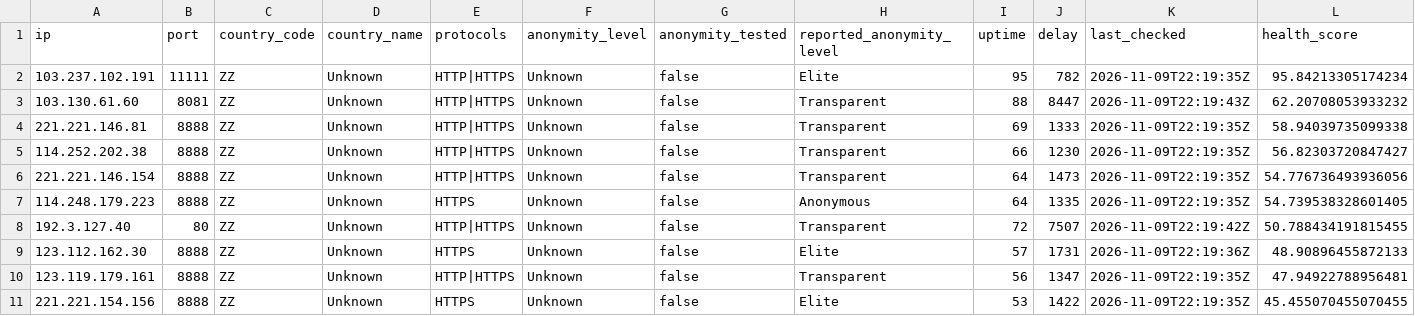
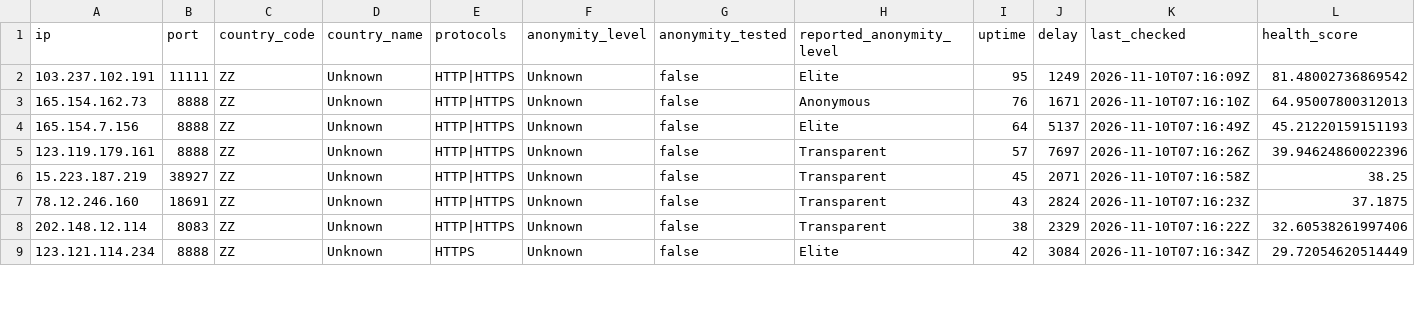
Before and after one commit to webunblocker/free-proxy-list, a CSV file: proxies/protocols/https/data.csv, drawn as a sheet; only a part is shown; the diff covers the shown part only.

```diff
--- a/proxies/protocols/https/data.csv
+++ b/proxies/protocols/https/data.csv
@@ -1,11 +1,9 @@
 ip,port,country_code,country_name,protocols,anonymity_level,anonymity_tested,reported_anonymity_level,uptime,delay,last_checked,health_score
-"103.237.102.191","11111","ZZ","Unknown","HTTP|HTTPS","Unknown","false","Elite","95","782","2026-11-09T22:19:35Z","95.84213305174234"
-"103.130.61.60","8081","ZZ","Unknown","HTTP|HTTPS","Unknown","false","Transparent","88","8447","2026-11-09T22:19:43Z","62.20708053933232"
-"221.221.146.81","8888","ZZ","Unknown","HTTP|HTTPS","Unknown","false","Transparent","69","1333","2026-11-09T22:19:35Z","58.94039735099338"
-"114.252.202.38","8888","ZZ","Unknown","HTTP|HTTPS","Unknown","false","Transparent","66","1230","2026-11-09T22:19:35Z","56.82303720847427"
-"221.221.146.154","8888","ZZ","Unknown","HTTP|HTTPS","Unknown","false","Transparent","64","1473","2026-11-09T22:19:35Z","54.776736493936056"
-"114.248.179.223","8888","ZZ","Unknown","HTTPS","Unknown","false","Anonymous","64","1335","2026-11-09T22:19:35Z","54.739538328601405"
-"192.3.127.40","80","ZZ","Unknown","HTTP|HTTPS","Unknown","false","Transparent","72","7507","2026-11-09T22:19:42Z","50.788434191815455"
-"123.112.162.30","8888","ZZ","Unknown","HTTPS","Unknown","false","Elite","57","1731","2026-11-09T22:19:36Z","48.90896455872133"
-"123.119.179.161","8888","ZZ","Unknown","HTTP|HTTPS","Unknown","false","Transparent","56","1347","2026-11-09T22:19:35Z","47.94922788956481"
-"221.221.154.156","8888","ZZ","Unknown","HTTPS","Unknown","false","Elite","53","1422","2026-11-09T22:19:35Z","45.455070455070455"
+"103.237.102.191","11111","ZZ","Unknown","HTTP|HTTPS","Unknown","false","Elite","95","1249","2026-11-10T07:16:09Z","81.48002736869542"
+"165.154.162.73","8888","ZZ","Unknown","HTTP|HTTPS","Unknown","false","Anonymous","76","1671","2026-11-10T07:16:10Z","64.95007800312013"
+"165.154.7.156","8888","ZZ","Unknown","HTTP|HTTPS","Unknown","false","Elite","64","5137","2026-11-10T07:16:49Z","45.21220159151193"
+"123.119.179.161","8888","ZZ","Unknown","HTTP|HTTPS","Unknown","false","Transparent","57","7697","2026-11-10T07:16:26Z","39.94624860022396"
+"15.223.187.219","38927","ZZ","Unknown","HTTP|HTTPS","Unknown","false","Transparent","45","2071","2026-11-10T07:16:58Z","38.25"
+"78.12.246.160","18691","ZZ","Unknown","HTTP|HTTPS","Unknown","false","Transparent","43","2824","2026-11-10T07:16:23Z","37.1875"
+"202.148.12.114","8083","ZZ","Unknown","HTTP|HTTPS","Unknown","false","Transparent","38","2329","2026-11-10T07:16:22Z","32.60538261997406"
+"123.121.114.234","8888","ZZ","Unknown","HTTPS","Unknown","false","Elite","42","3084","2026-11-10T07:16:34Z","29.72054620514449"
```
Also changed, not shown: 44 edited cells elsewhere in this file, proxies/all/data.csv, proxies/countries/ZZ/data.csv, 17 other files.
